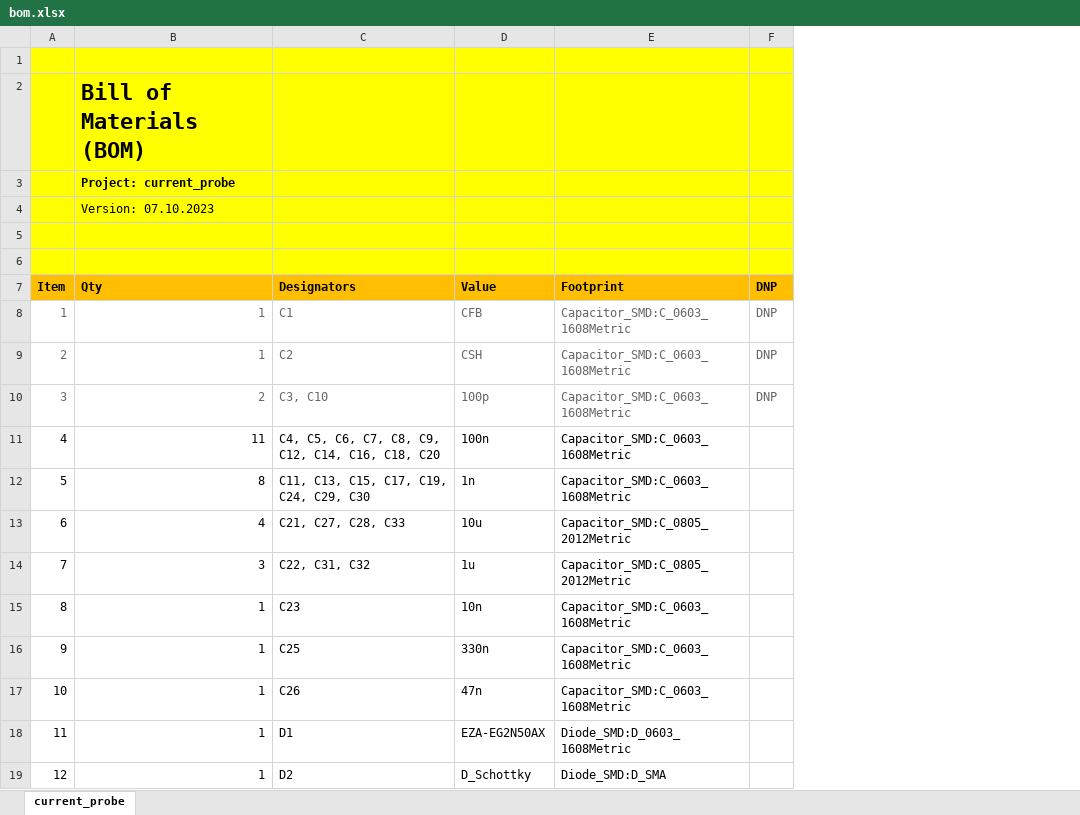
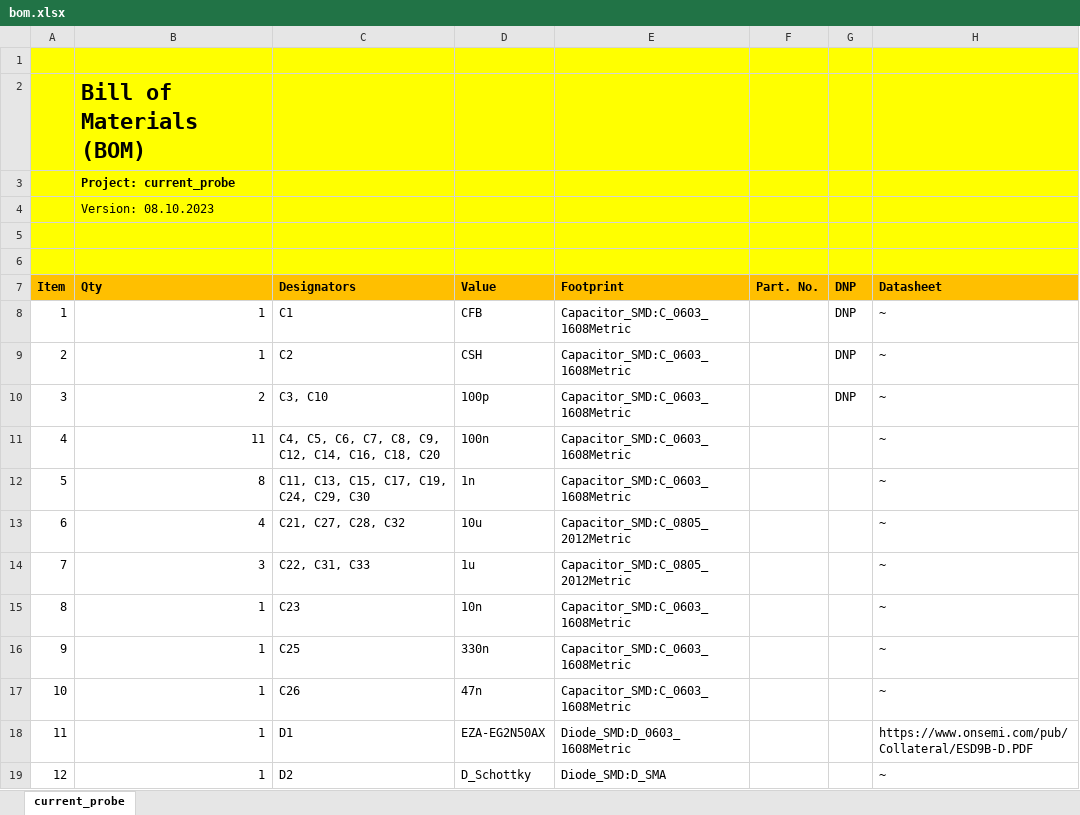
Before and after one commit to stgloorious/current-probe, an Excel workbook: docs/bom.xlsx, sheet current_probe, drawn as a sheet; only a part is shown; values as stored, in another font and other column widths than the file's, no borders; addresses are those after the commit; the diff covers the shown part only; the diff names each change by its address in the sheet, - before the commit and + after, or states it on an @@ line.

Commit message:
Incorporate design review feedback - Enhance routing of input path - Remove voltage reference, used voltage divider instead for gain voltage - Made vias smaller

```diff
--- a/docs/bom.xlsx (sheet current_probe)
+++ b/docs/bom.xlsx (sheet current_probe)
+column F (Part. No.), empty
+column H (Datasheet), rows 8-19: ~ | ~ | ~ | ~ | ~ | ~ | ~ | ~ | ~ | ~ | https://www.onsemi.com/pub/Collateral/ESD9B-D.PDF | ~
-B4 (Qty): Version: 07.10.2023
+B4 (Qty): Version: 08.10.2023
-A8:E10 text colour: #666666
+A8:E10 text colour: black
-G8:G10 text colour: #666666
+G8:G10 text colour: black
-C13 (Designators): C21, C27, C28, C33
+C13 (Designators): C21, C27, C28, C32
-C14 (Designators): C22, C31, C32
+C14 (Designators): C22, C31, C33
```
Also changed, not shown: 7 added rows, 8 removed rows, 9 edited cells, cell formats and row numbers in column A elsewhere in this sheet, 9 other files.
